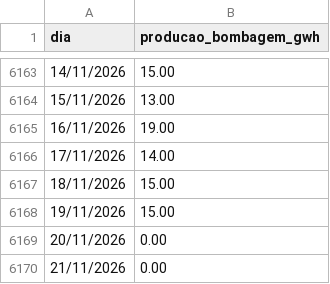
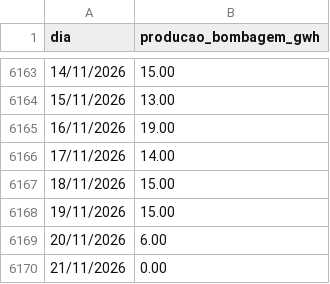
Before and after one commit to tiagofelicia/dados-energia, a CSV file: data/producao/producao_bombagem_diaria.csv, drawn as a sheet; only a part is shown, gaps mark what is left out.

```diff
--- a/data/producao/producao_bombagem_diaria.csv
+++ b/data/producao/producao_bombagem_diaria.csv
@@ -6168,3 +6168,3 @@ dia,producao_bombagem_gwh
 19/11/2026,15.00
-20/11/2026,0.00
+20/11/2026,6.00
 21/11/2026,0.00
```
Also changed, not shown: 2 other files.
